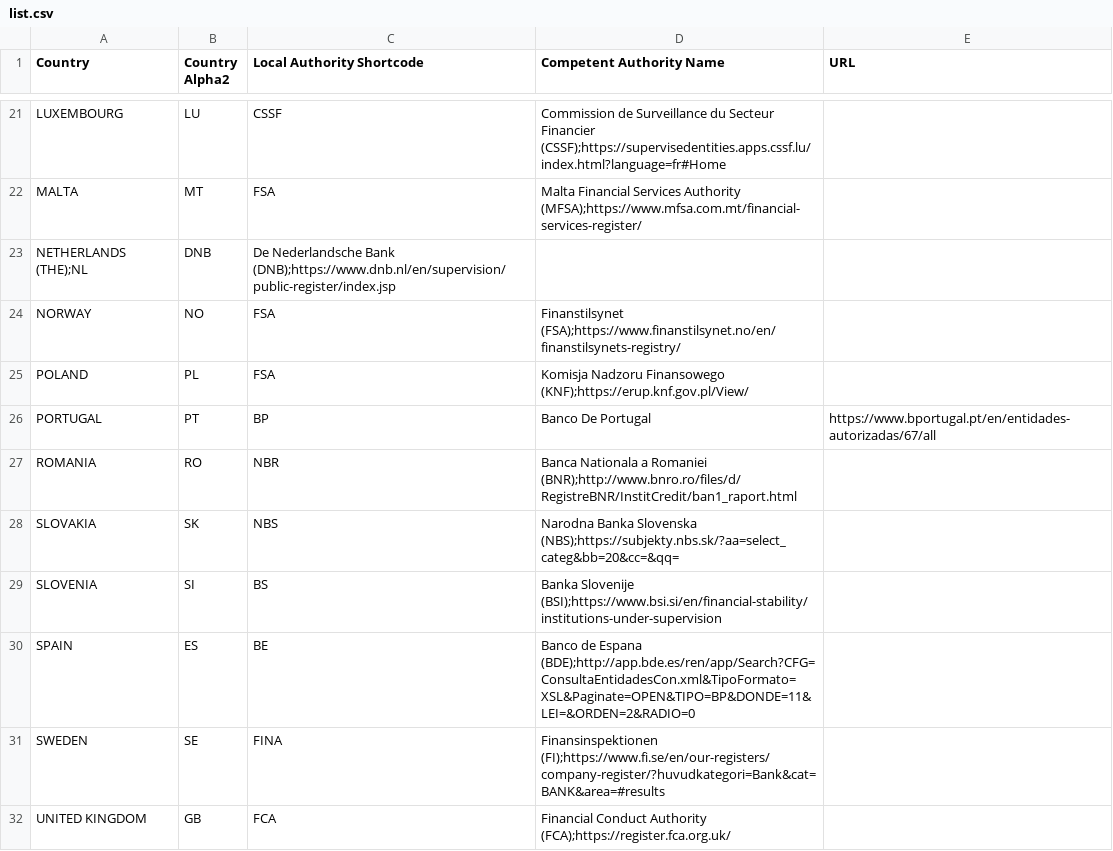
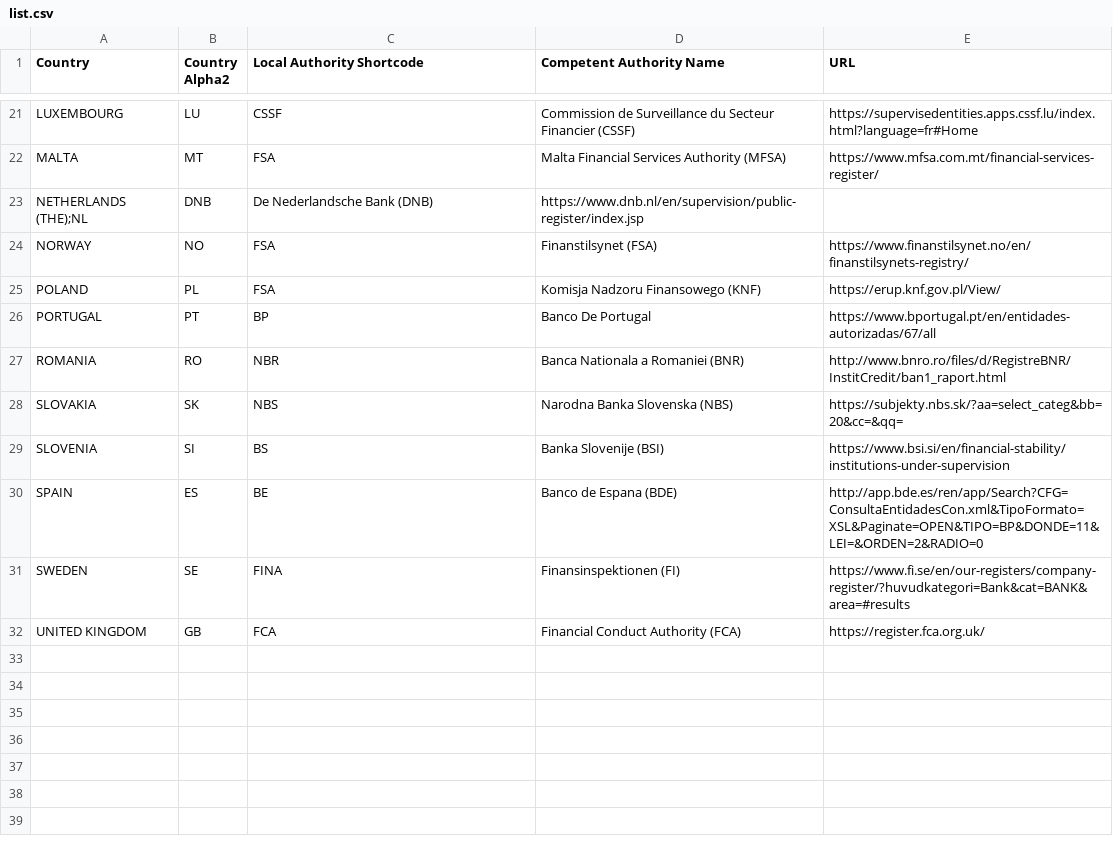
Before and after one commit to RegtechBerlin/national_register, a CSV file: list.csv, drawn as a sheet; only a part is shown, gaps mark what is left out; the diff covers the shown part only; the diff names each change by its address in the sheet, - before the commit and + after, or states it on an @@ line.

```diff
--- a/list.csv
+++ b/list.csv
-D21 (Competent Authority Name): …Secteur Financier (CSSF);https://supervisedentities.apps.cssf.lu/index.html?language=fr#Home
+D21 (Competent Authority Name): …Secteur Financier (CSSF)
-E21 (URL): (empty)
+E21 (URL): https://supervisedentities.apps.cssf.lu/index.html?language=fr#Home
-D22 (Competent Authority Name): …Services Authority (MFSA);https://www.mfsa.com.mt/financial-services-register/
+D22 (Competent Authority Name): …Services Authority (MFSA)
-E22 (URL): (empty)
+E22 (URL): https://www.mfsa.com.mt/financial-services-register/
-C23 (Local Authority Shortcode): …Nederlandsche Bank (DNB);https://www.dnb.nl/en/supervision/public-register/index.jsp
+C23 (Local Authority Shortcode): …Nederlandsche Bank (DNB)
-D23 (Competent Authority Name): (empty)
+D23 (Competent Authority Name): https://www.dnb.nl/en/supervision/public-register/index.jsp
-D24 (Competent Authority Name): Finanstilsynet (FSA);https://www.finanstilsynet.no/en/finanstilsynets-registry/
+D24 (Competent Authority Name): Finanstilsynet (FSA)
-E24 (URL): (empty)
+E24 (URL): https://www.finanstilsynet.no/en/finanstilsynets-registry/
-D25 (Competent Authority Name): …Nadzoru Finansowego (KNF);https://erup.knf.gov.pl/View/
+D25 (Competent Authority Name): …Nadzoru Finansowego (KNF)
-E25 (URL): (empty)
+E25 (URL): https://erup.knf.gov.pl/View/
-D27 (Competent Authority Name): …a Romaniei (BNR);http://www.bnro.ro/files/d/RegistreBNR/InstitCredit/ban1_raport.html
+D27 (Competent Authority Name): …a Romaniei (BNR)
-E27 (URL): (empty)
+E27 (URL): http://www.bnro.ro/files/d/RegistreBNR/InstitCredit/ban1_raport.html
-D28 (Competent Authority Name): …Banka Slovenska (NBS);https://subjekty.nbs.sk/?aa=select_categ&bb=20&cc=&qq=
+D28 (Competent Authority Name): …Banka Slovenska (NBS)
-E28 (URL): (empty)
+E28 (URL): https://subjekty.nbs.sk/?aa=select_categ&bb=20&cc=&qq=
-D29 (Competent Authority Name): Banka Slovenije (BSI);https://www.bsi.si/en/financial-stability/institutions-under-supervision
+D29 (Competent Authority Name): Banka Slovenije (BSI)
-E29 (URL): (empty)
+E29 (URL): https://www.bsi.si/en/financial-stability/institutions-under-supervision
-D30 (Competent Authority Name): …de Espana (BDE);http://app.bde.es/ren/app/Search?CFG=ConsultaEntidadesCon.xml&TipoFormato=XSL&Paginate=OPEN&TIPO=BP&DONDE=11&LEI=&ORDEN=2&RADIO=0
+D30 (Competent Authority Name): …de Espana (BDE)
-E30 (URL): (empty)
+E30 (URL): http://app.bde.es/ren/app/Search?CFG=ConsultaEntidadesCon.xml&TipoFormato=XSL&Paginate=OPEN&TIPO=BP&DONDE=11&LEI=&ORDEN=2&RADIO=0
-D31 (Competent Authority Name): Finansinspektionen (FI);https://www.fi.se/en/our-registers/company-register/?huvudkategori=Bank&cat=BANK&area=#results
+D31 (Competent Authority Name): Finansinspektionen (FI)
-E31 (URL): (empty)
+E31 (URL): https://www.fi.se/en/our-registers/company-register/?huvudkategori=Bank&cat=BANK&area=#results
-D32 (Competent Authority Name): …Conduct Authority (FCA);https://register.fca.org.uk/
+D32 (Competent Authority Name): …Conduct Authority (FCA)
-E32 (URL): (empty)
+E32 (URL): https://register.fca.org.uk/
```
Also changed, not shown: 32 edited cells elsewhere in this file.
